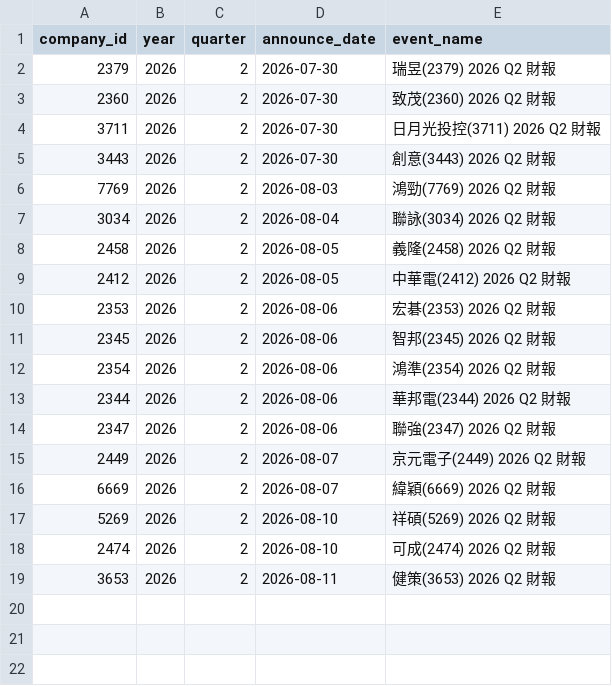
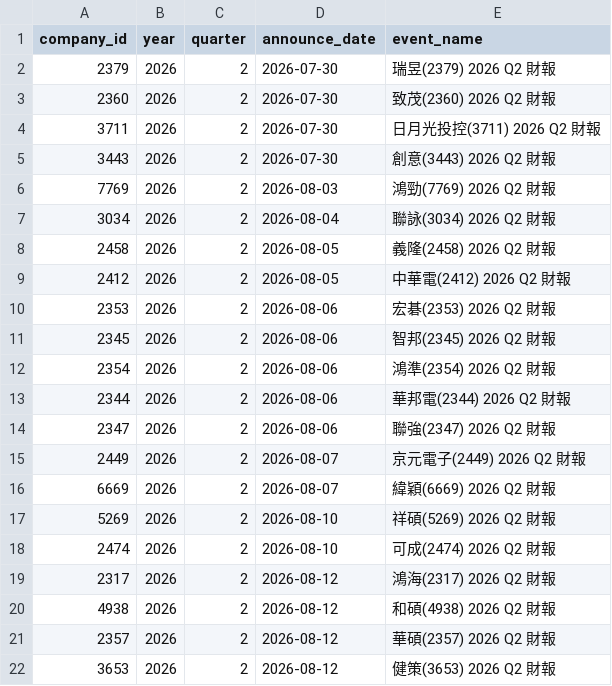
Before and after one commit to wenchiehlee-investment/MOPS, a CSV file: data/reports/early_filer_candidates.csv, drawn as a sheet.

```diff
--- a/data/reports/early_filer_candidates.csv
+++ b/data/reports/early_filer_candidates.csv
@@ -18,2 +18,5 @@ company_id,year,quarter,announce_date,event_name
 2474,2026,2,2026-08-10,可成(2474) 2026 Q2 財報
-3653,2026,2,2026-08-11,健策(3653) 2026 Q2 財報
+2317,2026,2,2026-08-12,鴻海(2317) 2026 Q2 財報
+4938,2026,2,2026-08-12,和碩(4938) 2026 Q2 財報
+2357,2026,2,2026-08-12,華碩(2357) 2026 Q2 財報
+3653,2026,2,2026-08-12,健策(3653) 2026 Q2 財報
```
Also changed, not shown: data/reports/mops_health_summary.csv, data/reports/mops_matrix_latest.csv.
